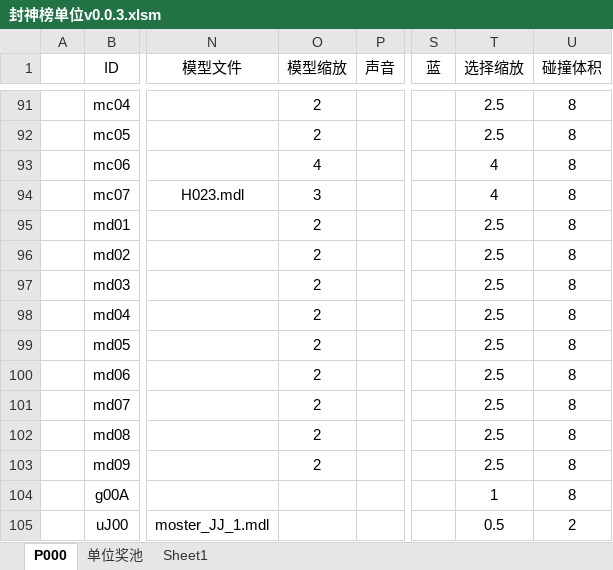
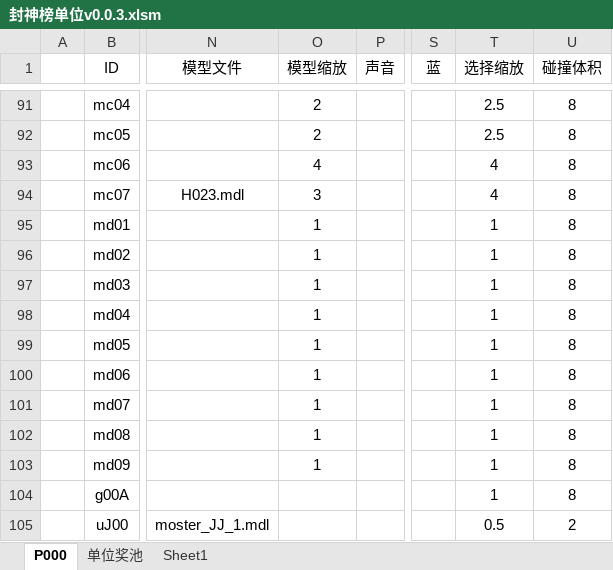
Before and after one commit to MageEgg/MageGame, an Excel workbook: 封神榜单位v0.0.3.xlsm, sheet P000, drawn as a sheet; only a part is shown, gaps mark what is left out; values as stored, in another font and other column widths than the file's, no borders; charts and pictures not drawn; the diff names each change by its address in the sheet, - before the commit and + after, or states it on an @@ line.

```diff
--- a/封神榜单位v0.0.3.xlsm (sheet P000)
+++ b/封神榜单位v0.0.3.xlsm (sheet P000)
-O95:O103 (模型缩放): 2
+O95:O103 (模型缩放): 1
-T95:T103 (选择缩放): 2.5
+T95:T103 (选择缩放): 1
```
Also changed, not shown: 2 other files.
